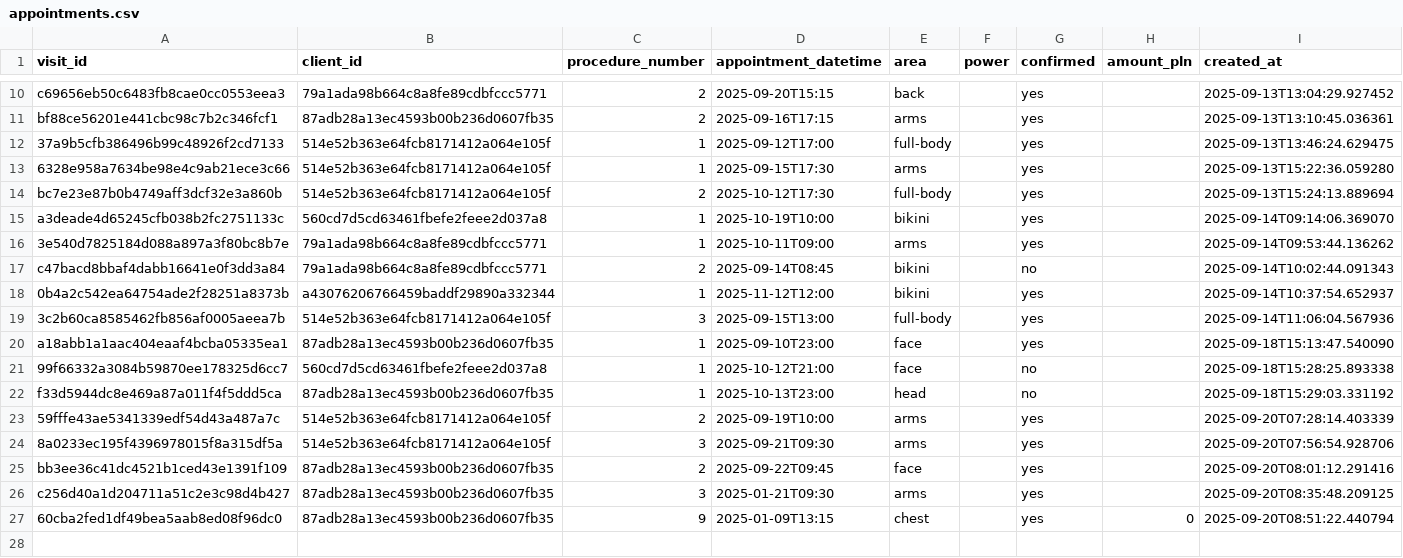
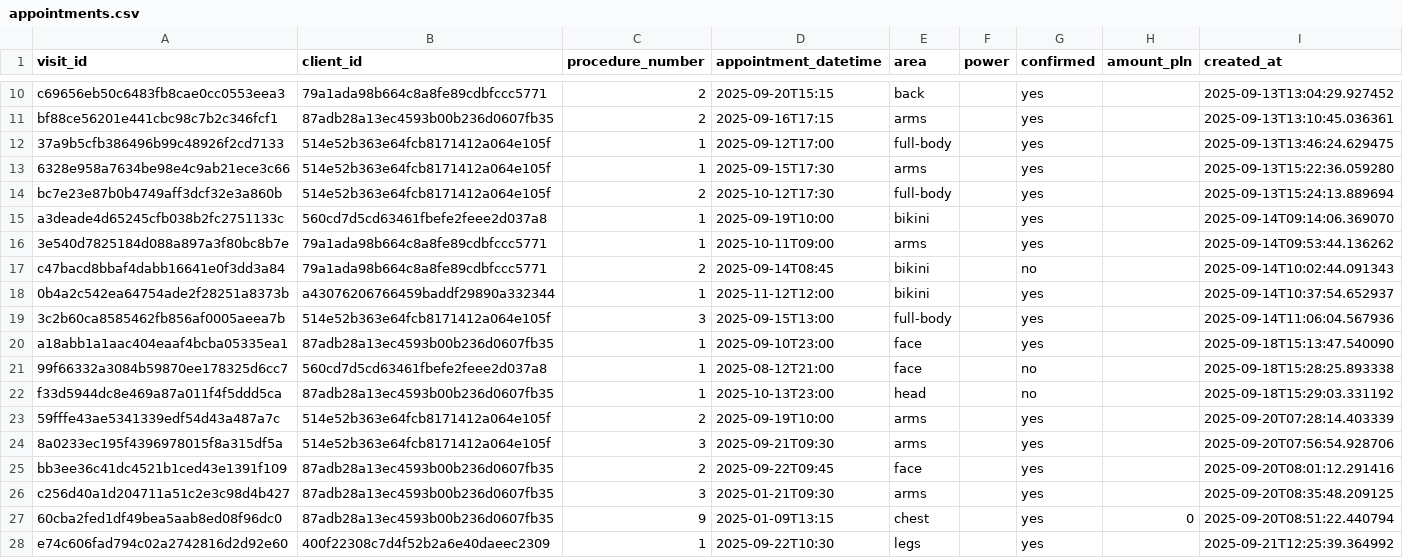
Before and after one commit to MikeKorsikov/DataCamp, a CSV file: Windsurf/Laserovo/appointments.csv, drawn as a sheet; only a part is shown, gaps mark what is left out.

Commit message:
Added upcomming appointments view

```diff
--- a/Windsurf/Laserovo/appointments.csv
+++ b/Windsurf/Laserovo/appointments.csv
@@ -14,3 +14,3 @@ bf88ce56201e441cbc98c7b2c346fcf1,87adb28a13ec4593b00b236d0607fb35,2,2025-09-16T1
 bc7e23e87b0b4749aff3dcf32e3a860b,514e52b363e64fcb8171412a064e105f,2,2025-10-12T17:30,full-body,,yes,,2025-09-13T15:24:13.889694
-a3deade4d65245cfb038b2fc2751133c,560cd7d5cd63461fbefe2feee2d037a8,1,2025-10-19T10:00,bikini,,yes,,2025-09-14T09:14:06.369070
+a3deade4d65245cfb038b2fc2751133c,560cd7d5cd63461fbefe2feee2d037a8,1,2025-09-19T10:00,bikini,,yes,,2025-09-14T09:14:06.369070
 3e540d7825184d088a897a3f80bc8b7e,79a1ada98b664c8a8fe89cdbfccc5771,1,2025-10-11T09:00,arms,,yes,,2025-09-14T09:53:44.136262
@@ -20,3 +20,3 @@ c47bacd8bbaf4dabb16641e0f3dd3a84,79a1ada98b664c8a8fe89cdbfccc5771,2,2025-09-14T0
 a18abb1a1aac404eaaf4bcba05335ea1,87adb28a13ec4593b00b236d0607fb35,1,2025-09-10T23:00,face,,yes,,2025-09-18T15:13:47.540090
-99f66332a3084b59870ee178325d6cc7,560cd7d5cd63461fbefe2feee2d037a8,1,2025-10-12T21:00,face,,no,,2025-09-18T15:28:25.893338
+99f66332a3084b59870ee178325d6cc7,560cd7d5cd63461fbefe2feee2d037a8,1,2025-08-12T21:00,face,,no,,2025-09-18T15:28:25.893338
 f33d5944dc8e469a87a011f4f5ddd5ca,87adb28a13ec4593b00b236d0607fb35,1,2025-10-13T23:00,head,,no,,2025-09-18T15:29:03.331192
@@ -27 +27,2 @@ c256d40a1d204711a51c2e3c98d4b427,87adb28a13ec4593b00b236d0607fb35,3,2025-01-21T0
 60cba2fed1df49bea5aab8ed08f96dc0,87adb28a13ec4593b00b236d0607fb35,9,2025-01-09T13:15,chest,,yes,0,2025-09-20T08:51:22.440794
+e74c606fad794c02a2742816d2d92e60,400f22308c7d4f52b2a6e40daeec2309,1,2025-09-22T10:30,legs,,yes,,2025-09-21T12:25:39.364992
```
Also changed, not shown: 3 other files.
